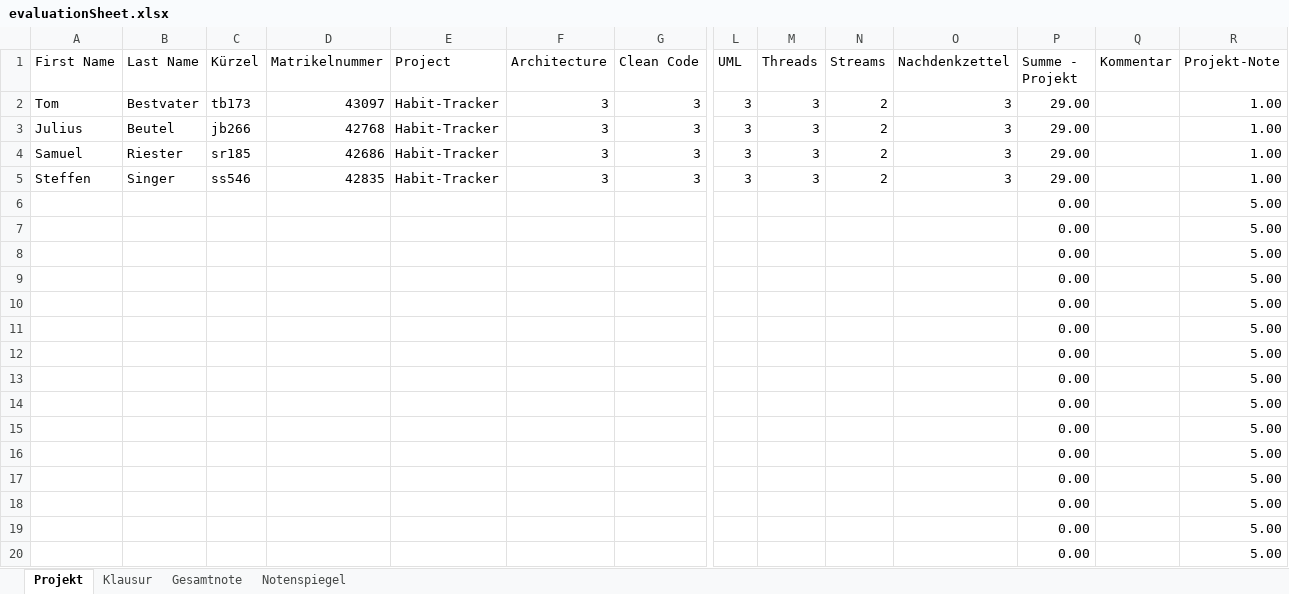
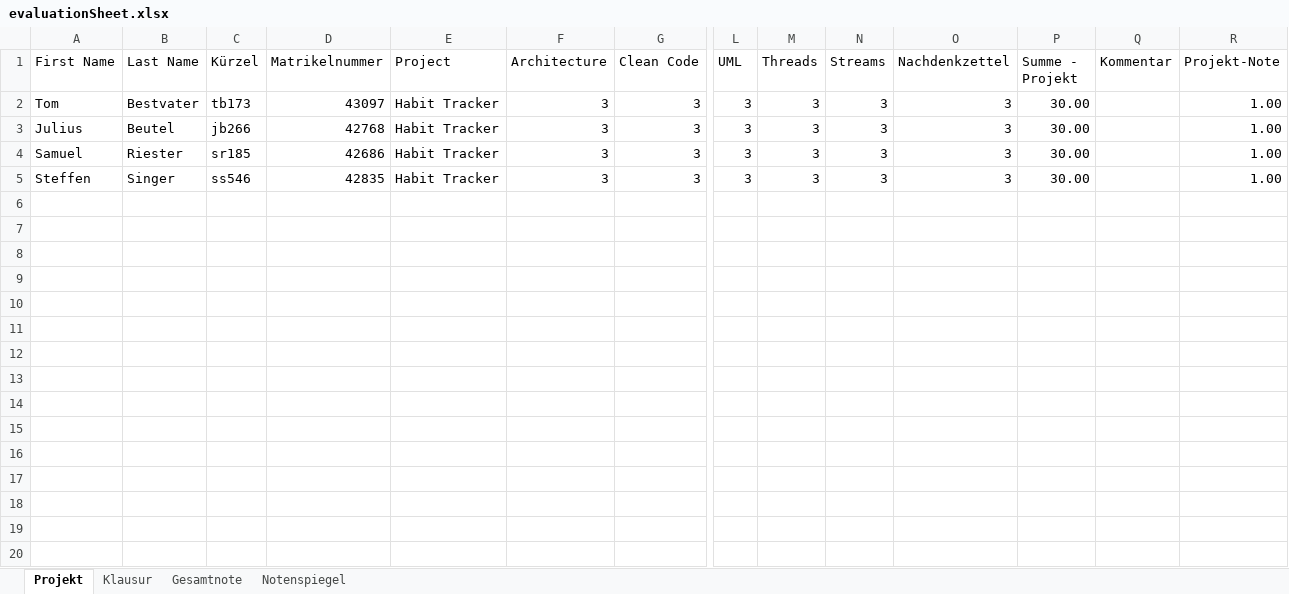
Before and after one commit to riestersamuel/habit-tracker, an Excel workbook: evaluationSheet.xlsx, sheet Projekt, drawn as a sheet; only a part is shown, gaps mark what is left out; values as stored, in another font and other column widths than the file's, no borders; charts and pictures not drawn; rows hold the shown columns only; the diff covers the shown part only; the diff names each change by its address in the sheet, - before the commit and + after, or states it on an @@ line.

Commit message:
Changed the evaluationSheet.xlsx

```diff
--- a/evaluationSheet.xlsx (sheet Projekt)
+++ b/evaluationSheet.xlsx (sheet Projekt)
-E2:E5 (Project): Habit-Tracker
+E2:E5 (Project): Habit Tracker
-N2:N5 (Streams): 2
+N2:N5 (Streams): 3
-P2:P5 (Summe - Projekt): 29.00
+P2:P5 (Summe - Projekt): 30.00
-row 6:  |  |  |  |  |  |  |  |  |  |  | 0.00 |  | 5.00
-row 7:  |  |  |  |  |  |  |  |  |  |  | 0.00 |  | 5.00
-row 8:  |  |  |  |  |  |  |  |  |  |  | 0.00 |  | 5.00
-row 9:  |  |  |  |  |  |  |  |  |  |  | 0.00 |  | 5.00
-row 10:  |  |  |  |  |  |  |  |  |  |  | 0.00 |  | 5.00
-row 11:  |  |  |  |  |  |  |  |  |  |  | 0.00 |  | 5.00
-row 12:  |  |  |  |  |  |  |  |  |  |  | 0.00 |  | 5.00
-row 13:  |  |  |  |  |  |  |  |  |  |  | 0.00 |  | 5.00
-row 14:  |  |  |  |  |  |  |  |  |  |  | 0.00 |  | 5.00
-row 15:  |  |  |  |  |  |  |  |  |  |  | 0.00 |  | 5.00
-row 16:  |  |  |  |  |  |  |  |  |  |  | 0.00 |  | 5.00
-row 17:  |  |  |  |  |  |  |  |  |  |  | 0.00 |  | 5.00
-row 18:  |  |  |  |  |  |  |  |  |  |  | 0.00 |  | 5.00
-row 19:  |  |  |  |  |  |  |  |  |  |  | 0.00 |  | 5.00
-row 20:  |  |  |  |  |  |  |  |  |  |  | 0.00 |  | 5.00
```
Also changed, not shown: 60 removed rows elsewhere in this sheet, charts or pictures.
